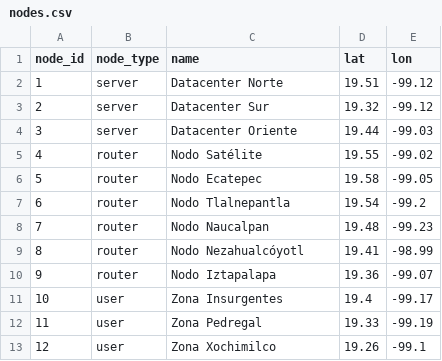
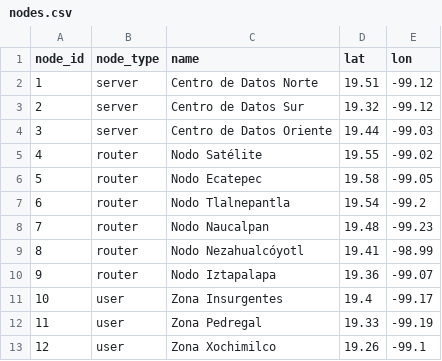
Before and after one commit to reginacabralc/net_optimizer, a CSV file: data/nodes.csv, drawn as a sheet.

```diff
--- a/data/nodes.csv
+++ b/data/nodes.csv
@@ -1,5 +1,5 @@
 node_id,node_type,name,lat,lon
-1,server,Datacenter Norte,19.51,-99.12
-2,server,Datacenter Sur,19.32,-99.12
-3,server,Datacenter Oriente,19.44,-99.03
+1,server,Centro de Datos Norte,19.51,-99.12
+2,server,Centro de Datos Sur,19.32,-99.12
+3,server,Centro de Datos Oriente,19.44,-99.03
 4,router,Nodo Satélite,19.55,-99.02
```
Also changed, not shown: 18 other files.
